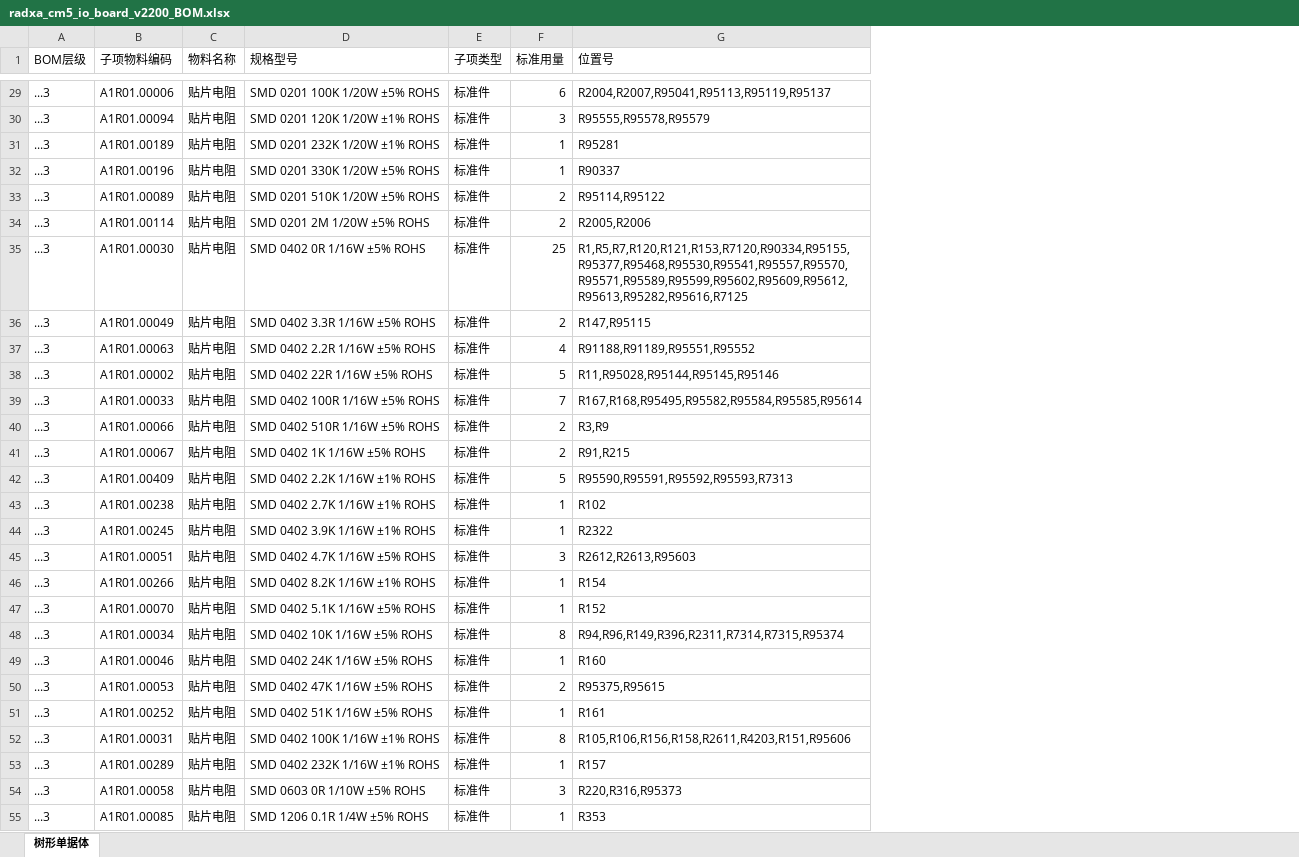
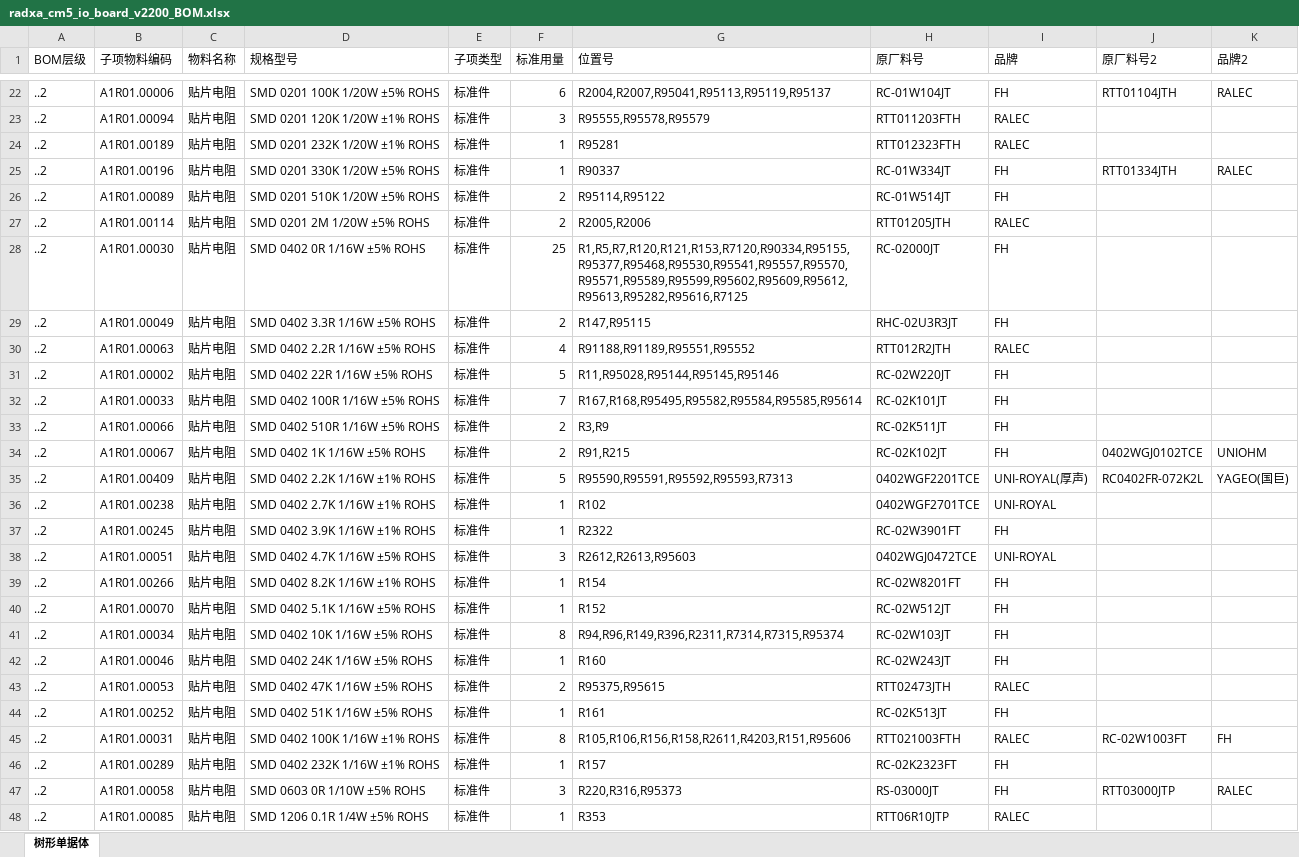
Before and after one commit to radxa/radxa-cm-projects, an Excel workbook: cm5/radxa-cm5-io-board/radxa_cm5_io_board_v2200_BOM.xlsx, sheet 树形单据体, drawn as a sheet; only a part is shown, gaps mark what is left out; values as stored, in another font and other column widths than the file's, no borders; addresses are those after the commit; the diff covers the shown part only; the diff names each change by its address in the sheet, - before the commit and + after, or states it on an @@ line.

```diff
--- a/cm5/radxa-cm5-io-board/radxa_cm5_io_board_v2200_BOM.xlsx (sheet 树形单据体)
+++ b/cm5/radxa-cm5-io-board/radxa_cm5_io_board_v2200_BOM.xlsx (sheet 树形单据体)
+column H (原厂料号), rows 22-48: RC-01W104JT | RTT011203FTH | RTT012323FTH | RC-01W334JT | RC-01W514JT | RTT01205JTH | RC-02000JT | RHC-02U3R3JT | RTT012R2JTH | RC-02W220JT | RC-02K101JT | RC-02K511JT | RC-02K102JT | 0402WGF2201TCE | 0402WGF2701TCE | RC-02W3901FT | 0402WGJ0472TCE | RC-02W8201FT | RC-02W512JT | RC-02W103JT | RC-02W243JT | RTT02473JTH | RC-02K513JT | RTT021003FTH | RC-02K2323FT | RS-03000JT | RTT06R10JTP
+column I (品牌), rows 22-48: FH | RALEC | RALEC | FH | FH | RALEC | FH | FH | RALEC | FH | FH | FH | FH | UNI-ROYAL(厚声) | UNI-ROYAL | FH | UNI-ROYAL | FH | FH | FH | FH | RALEC | FH | RALEC | FH | FH | RALEC
+column J (原厂料号2), rows 22-47: RTT01104JTH |  |  | RTT01334JTH |  |  |  |  |  |  |  |  | 0402WGJ0102TCE | RC0402FR-072K2L |  |  |  |  |  |  |  |  |  | RC-02W1003FT |  | RTT03000JTP
+column K (品牌2), rows 22-47: RALEC |  |  | RALEC |  |  |  |  |  |  |  |  | UNIOHM | YAGEO(国巨) |  |  |  |  |  |  |  |  |  | FH |  | RALEC
-A22:A48 (BOM层级): ...3
+A22:A48 (BOM层级): ..2
```
Also changed, not shown: 7 removed rows and 107 edited cells elsewhere in this sheet, 1 other file.
